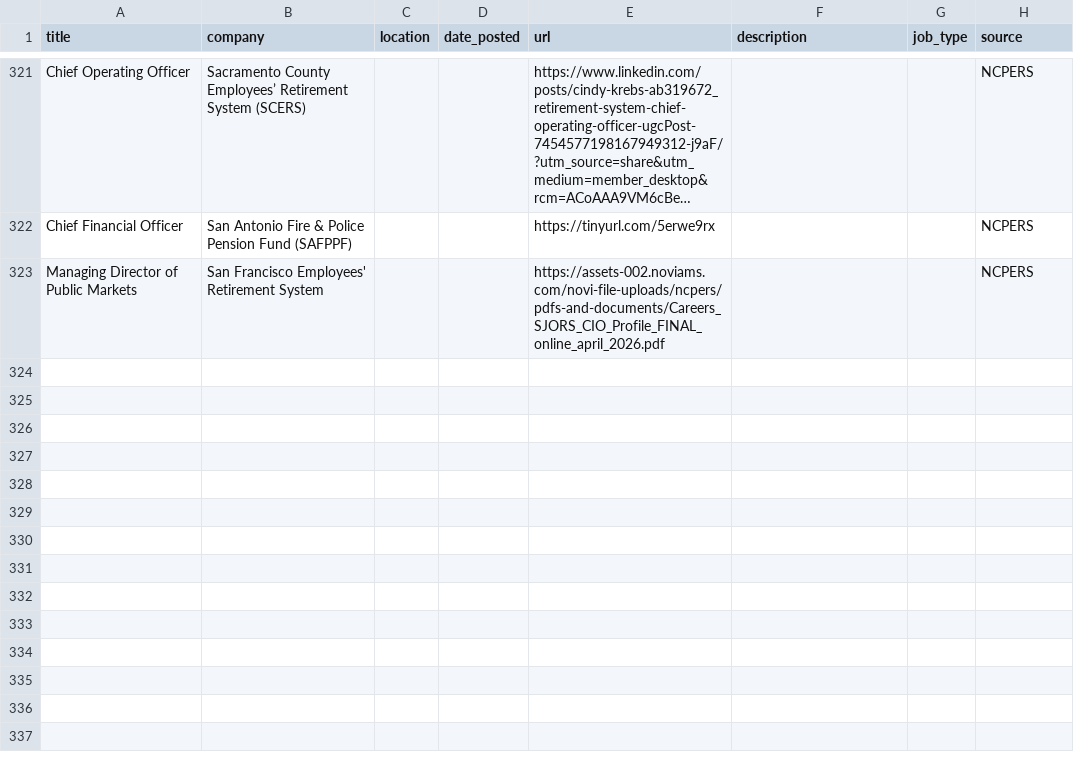
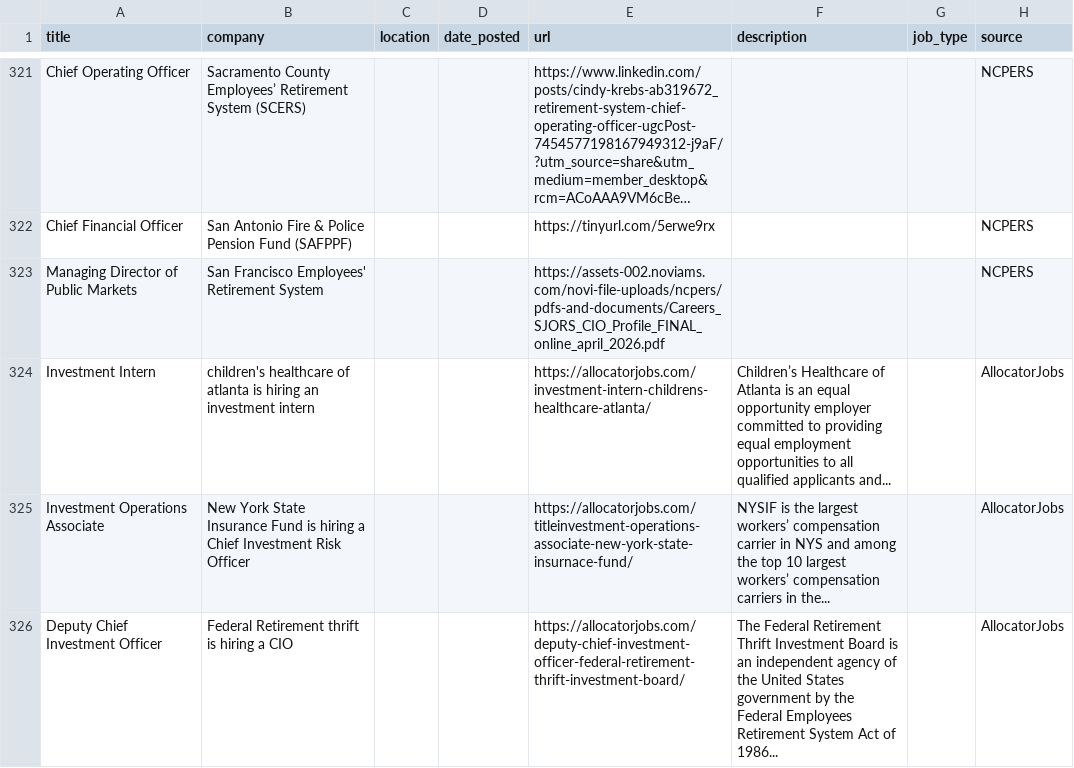
Before and after one commit to kamitchell588/allocator-jobs, a CSV file: allocator_jobs.csv, drawn as a sheet; only a part is shown, gaps mark what is left out; long unchanged cells end in ….

```diff
--- a/allocator_jobs.csv
+++ b/allocator_jobs.csv
@@ -1001 +1001,4 @@ Chief Financial Officer,San Antonio Fire & Police Pension Fund (SAFPPF),,,https:
 Managing Director of Public Markets,San Francisco Employees' Retirement System,,,https://assets-002.noviams.com/novi-file-uploads/ncpers/pdfs-and-documents/Careers_SJORS_CIO_Profile_FINAL_online_april_2026.pdf,,,NCPERS
+Investment Intern,children's healthcare of atlanta is hiring an investment intern,,,https://allocatorjobs.com/investment-intern-childrens-healthcare-atlanta/,Children’s Healthcare of Atlanta is an equal opportunity employer committed to providing equal employment opportunities to all qualified applicants and...,,AllocatorJobs
+Investment Operations Associate,New York State Insurance Fund is hiring a Chief Investment Risk Officer,,,https://allocatorjobs.com/titleinvestment-operations-associate-new-york-state-insurnace-fund/,NYSIF is the largest workers’ compensation carrier in NYS and among the top 10 largest workers’ compensation carriers in the...,,AllocatorJobs
+Deputy Chief Investment Officer,Federal Retirement thrift is hiring a CIO,,,https://allocatorjobs.com/deputy-chief-investment-officer-federal-retirement-thrift-investment-board/,The Federal Retirement Thrift Investment Board is an independent agency of the United States government by the Federal Employees Retirement System Act of 1986...,,AllocatorJobs
```
Also changed, not shown: 2 other files.
